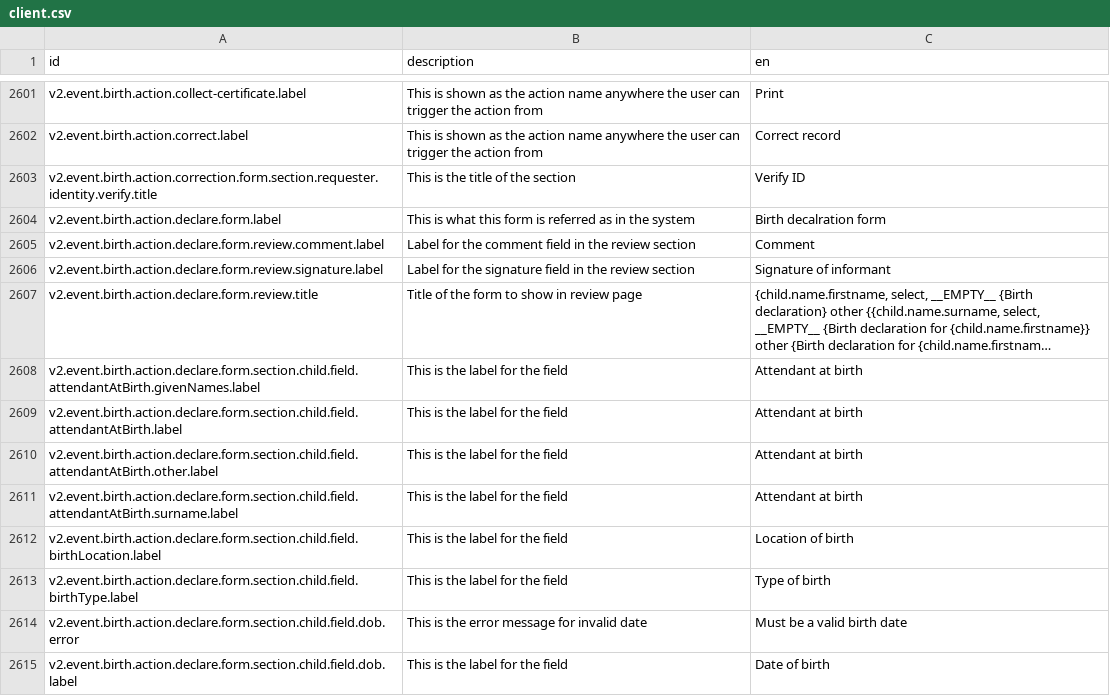
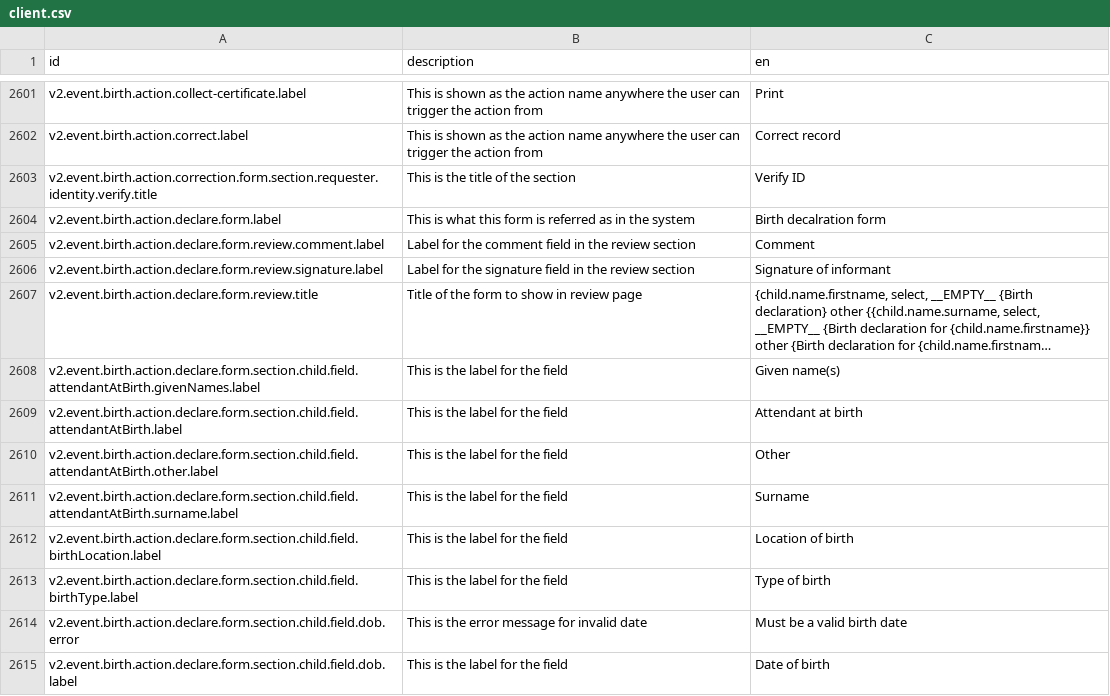
Before and after one commit to Aparnadeloitte/opencrvs-countryconfig-farajaland, a CSV file: src/translations/client.csv, drawn as a sheet; only a part is shown, gaps mark what is left out; long unchanged cells end in …; the diff names each change by its address in the sheet, - before the commit and + after, or states it on an @@ line.

Commit message:
Update labels for attendant at birth fields for clarity in birth declaration form

```diff
--- a/src/translations/client.csv
+++ b/src/translations/client.csv
-C2608 (en): Attendant at birth
+C2608 (en): Given name(s)
-C2610 (en): Attendant at birth
+C2610 (en): Other
-C2611 (en): Attendant at birth
+C2611 (en): Surname
```
